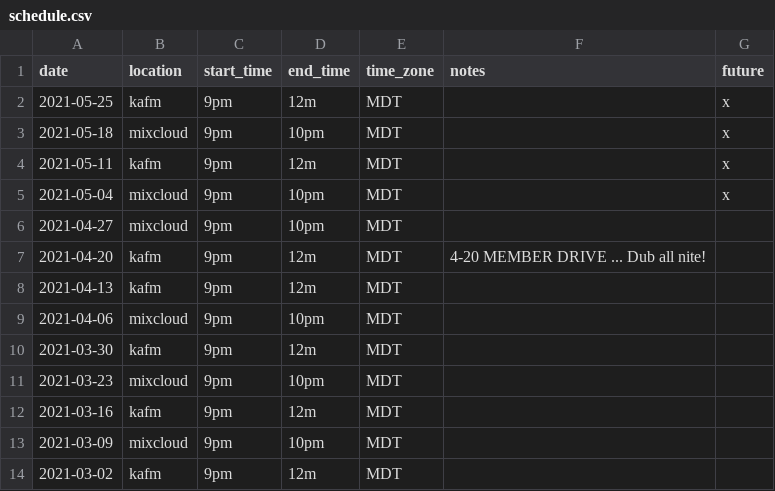
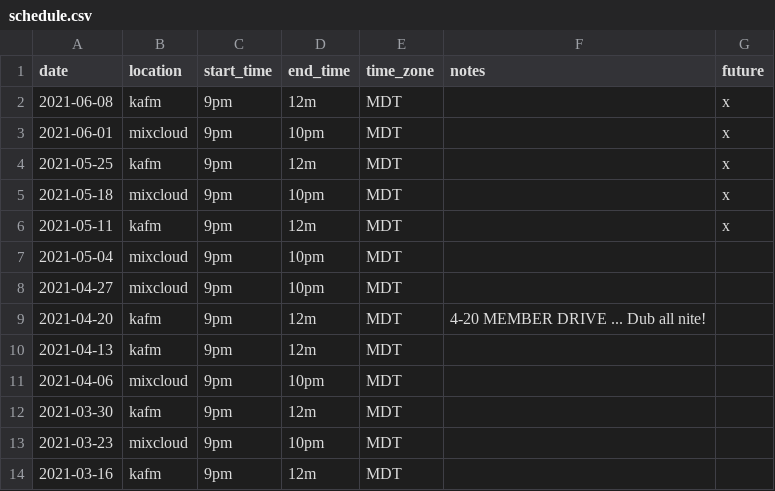
Before and after one commit to ubikorp/lacking.org, a CSV file: _data/schedule.csv, drawn as a sheet; only a part is shown; the shorter side is filled out with more unchanged rows.

Commit message:
Update schedule

```diff
--- a/_data/schedule.csv
+++ b/_data/schedule.csv
@@ -1,2 +1,4 @@
 date,location,start_time,end_time,time_zone,notes,future
+2021-06-08,kafm,9pm,12m,MDT,,x
+2021-06-01,mixcloud,9pm,10pm,MDT,,x
 2021-05-25,kafm,9pm,12m,MDT,,x
@@ -4,3 +6,3 @@ date,location,start_time,end_time,time_zone,notes,future
 2021-05-11,kafm,9pm,12m,MDT,,x
-2021-05-04,mixcloud,9pm,10pm,MDT,,x
+2021-05-04,mixcloud,9pm,10pm,MDT,,
 2021-04-27,mixcloud,9pm,10pm,MDT,,
```
Also changed, not shown: 1 other file.
